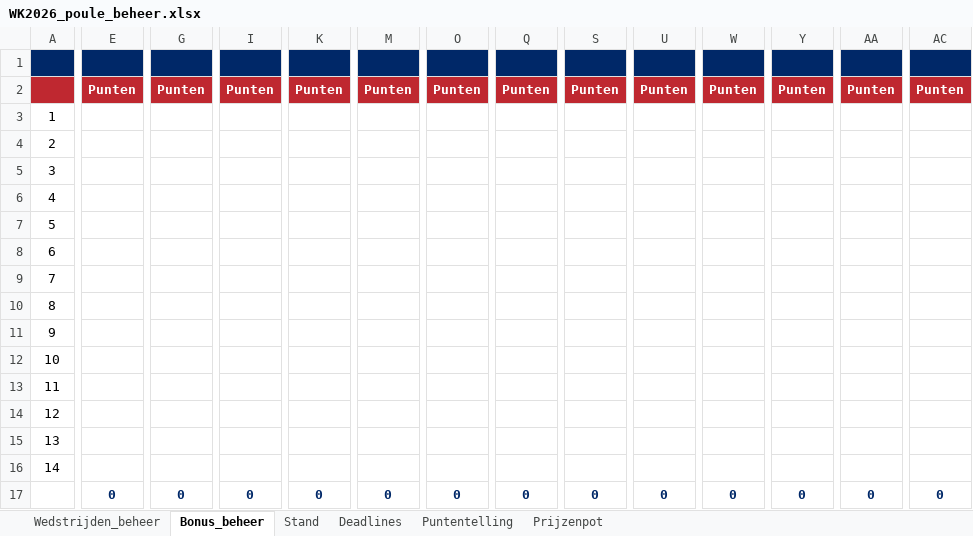
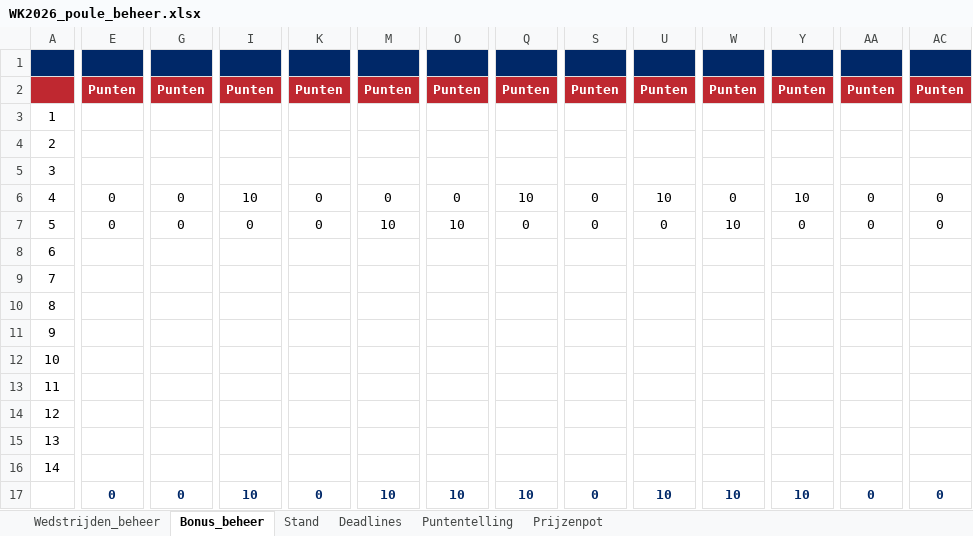
Before and after one commit to tomverbong/BINX-Zuid---WK-Poule-2026, an Excel workbook: WK2026_poule_beheer.xlsx, sheet Bonus_beheer, drawn as a sheet; only a part is shown, gaps mark what is left out; values as stored, in another font and other column widths than the file's, no borders; removed rows and columns are numbered as before the commit, all else as after; rows hold the shown columns only; the diff covers the shown part only; the diff names each change by its address in the sheet, - before the commit and + after, or states it on an @@ line.

```diff
--- a/WK2026_poule_beheer.xlsx (sheet Bonus_beheer)
+++ b/WK2026_poule_beheer.xlsx (sheet Bonus_beheer)
-E6:E7: (empty)
+E6:E7: 0
-G6:G7: (empty)
+G6:G7: 0
-I6: (empty)
+I6: 10
-K6:K7: (empty)
+K6:K7: 0
-M6: (empty)
+M6: 0
-O6: (empty)
+O6: 0
-Q6: (empty)
+Q6: 10
-S6:S7: (empty)
+S6:S7: 0
-U6: (empty)
+U6: 10
-W6: (empty)
+W6: 0
-Y6: (empty)
+Y6: 10
-AA6:AA7: (empty)
+AA6:AA7: 0
-AC6:AC7: (empty)
+AC6:AC7: 0
-I7: (empty)
+I7: 0
-M7: (empty)
+M7: 10
-O7: (empty)
+O7: 10
-Q7: (empty)
+Q7: 0
-U7: (empty)
+U7: 0
-W7: (empty)
+W7: 10
-Y7: (empty)
+Y7: 0
-row 17:  | 0 | 0 | 0 | 0 | 0 | 0 | 0 | 0 | 0 | 0 | 0 | 0 | 0
+row 17:  | 0 | 0 | 10 | 0 | 10 | 10 | 10 | 0 | 10 | 10 | 10 | 0 | 0
```
Also changed, not shown: 20 edited cells elsewhere in this sheet, sheet Stand, sheet Wedstrijden_beheer, formulas that keep their value, hidden cells.
